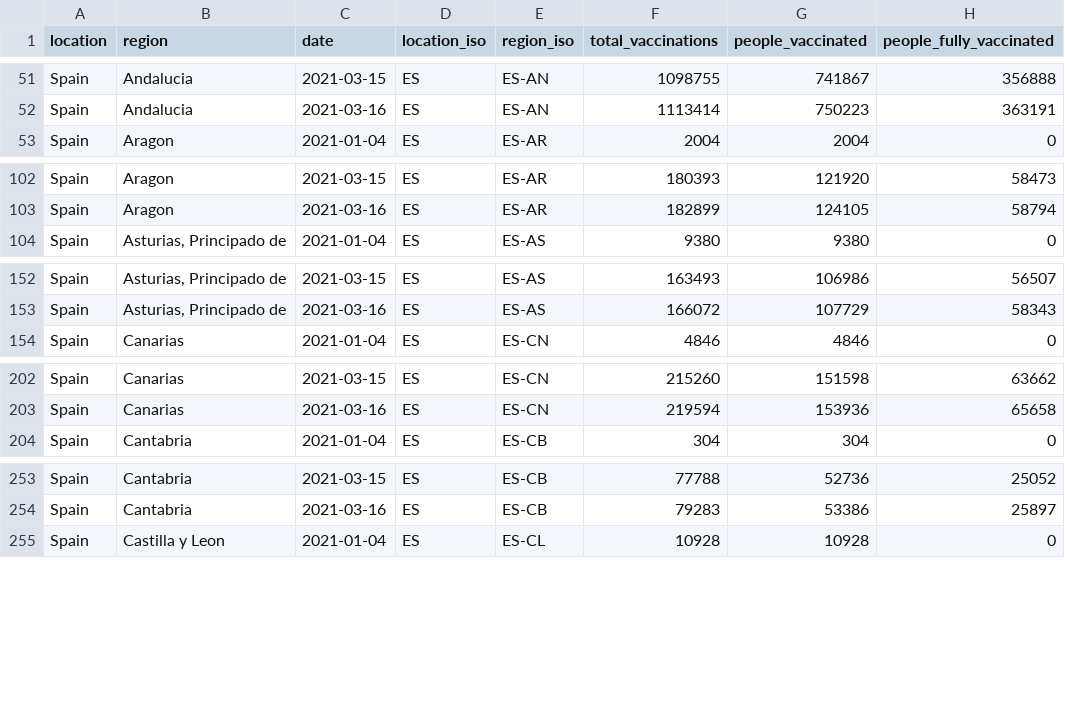
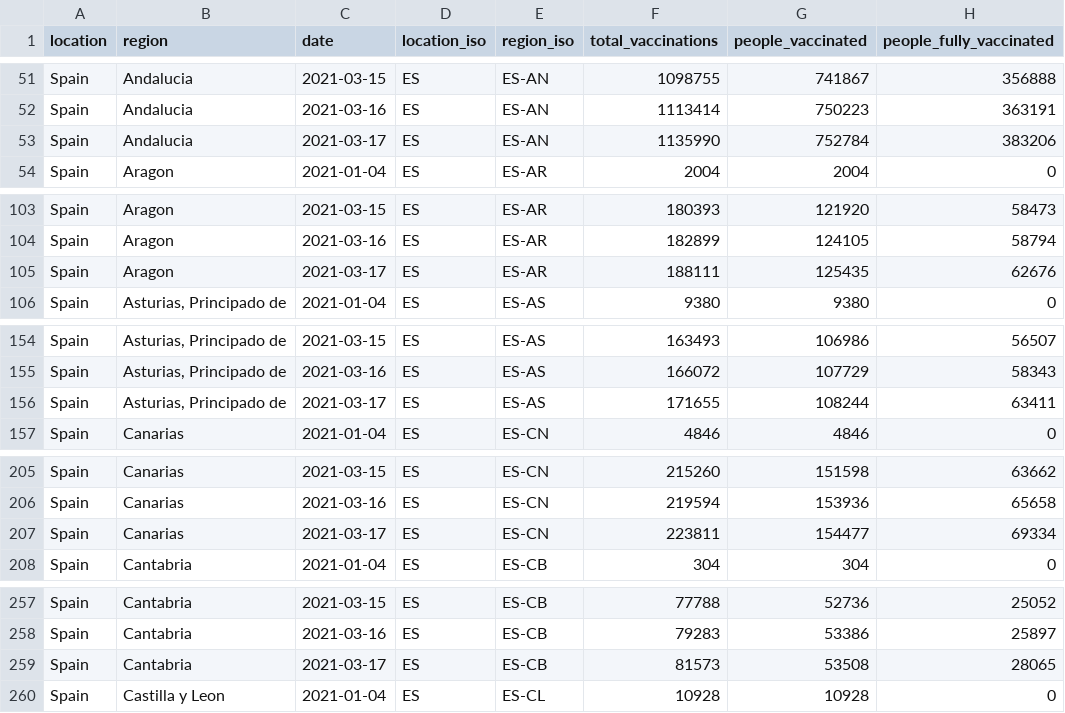
Before and after one commit to sociepy/covid19-vaccination-subnational, a CSV file: data/countries/Spain.csv, drawn as a sheet; only a part is shown, gaps mark what is left out; the diff covers the shown part only.

```diff
--- a/data/countries/Spain.csv
+++ b/data/countries/Spain.csv
@@ -52,2 +52,3 @@ Spain,Andalucia,2021-03-15,ES,ES-AN,1098755,741867,356888
 Spain,Andalucia,2021-03-16,ES,ES-AN,1113414,750223,363191
+Spain,Andalucia,2021-03-17,ES,ES-AN,1135990,752784,383206
 Spain,Aragon,2021-01-04,ES,ES-AR,2004,2004,0
@@ -103,2 +104,3 @@ Spain,Aragon,2021-03-15,ES,ES-AR,180393,121920,58473
 Spain,Aragon,2021-03-16,ES,ES-AR,182899,124105,58794
+Spain,Aragon,2021-03-17,ES,ES-AR,188111,125435,62676
 Spain,"Asturias, Principado de",2021-01-04,ES,ES-AS,9380,9380,0
@@ -153,2 +155,3 @@ Spain,"Asturias, Principado de",2021-03-15,ES,ES-AS,163493,106986,56507
 Spain,"Asturias, Principado de",2021-03-16,ES,ES-AS,166072,107729,58343
+Spain,"Asturias, Principado de",2021-03-17,ES,ES-AS,171655,108244,63411
 Spain,Canarias,2021-01-04,ES,ES-CN,4846,4846,0
@@ -203,2 +206,3 @@ Spain,Canarias,2021-03-15,ES,ES-CN,215260,151598,63662
 Spain,Canarias,2021-03-16,ES,ES-CN,219594,153936,65658
+Spain,Canarias,2021-03-17,ES,ES-CN,223811,154477,69334
 Spain,Cantabria,2021-01-04,ES,ES-CB,304,304,0
@@ -254,2 +258,3 @@ Spain,Cantabria,2021-03-15,ES,ES-CB,77788,52736,25052
 Spain,Cantabria,2021-03-16,ES,ES-CB,79283,53386,25897
+Spain,Cantabria,2021-03-17,ES,ES-CB,81573,53508,28065
 Spain,Castilla y Leon,2021-01-04,ES,ES-CL,10928,10928,0
```
Also changed, not shown: 12 added rows elsewhere in this file, data/countries/Brazil.csv, data/countries/Italy.csv, 22 other files.
